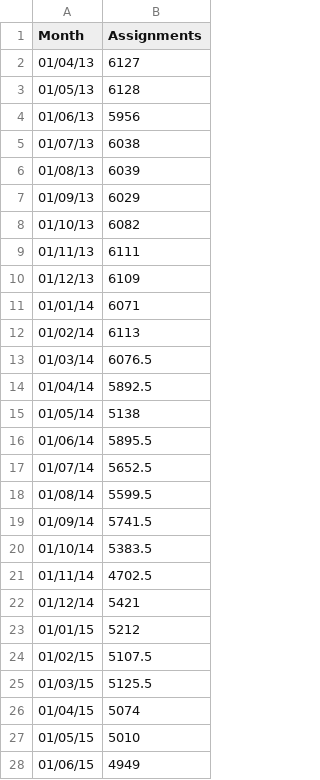
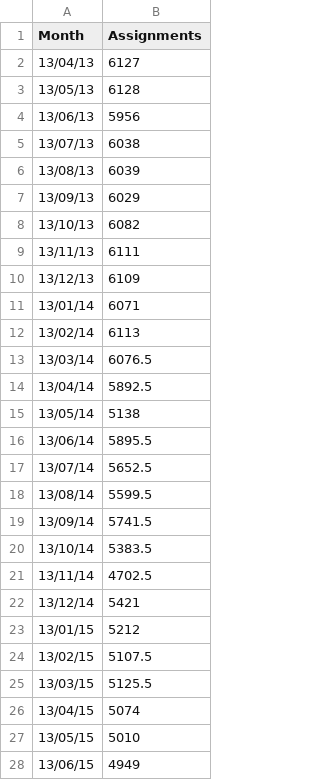
Before and after one commit to Devon-County-Council/HR, a CSV file: assignments.csv, drawn as a sheet; only a part is shown; the diff covers the shown part only.

Commit message:
Update assignments.csv
Updating to Dec-15

```diff
--- a/assignments.csv
+++ b/assignments.csv
@@ -1,28 +1,28 @@
 Month,Assignments
-01/04/13,6127
-01/05/13,6128
-01/06/13,5956
-01/07/13,6038
-01/08/13,6039
-01/09/13,6029
-01/10/13,6082
-01/11/13,6111
-01/12/13,6109
-01/01/14,6071
-01/02/14,6113
-01/03/14,6076.5
-01/04/14,5892.5
-01/05/14,5138
-01/06/14,5895.5
-01/07/14,5652.5
-01/08/14,5599.5
-01/09/14,5741.5
-01/10/14,5383.5
-01/11/14,4702.5
-01/12/14,5421
-01/01/15,5212
-01/02/15,5107.5
-01/03/15,5125.5
-01/04/15,5074
-01/05/15,5010
-01/06/15,4949
+13/04/13,6127
+13/05/13,6128
+13/06/13,5956
+13/07/13,6038
+13/08/13,6039
+13/09/13,6029
+13/10/13,6082
+13/11/13,6111
+13/12/13,6109
+13/01/14,6071
+13/02/14,6113
+13/03/14,6076.5
+13/04/14,5892.5
+13/05/14,5138
+13/06/14,5895.5
+13/07/14,5652.5
+13/08/14,5599.5
+13/09/14,5741.5
+13/10/14,5383.5
+13/11/14,4702.5
+13/12/14,5421
+13/01/15,5212
+13/02/15,5107.5
+13/03/15,5125.5
+13/04/15,5074
+13/05/15,5010
+13/06/15,4949
```
Also changed, not shown: 3 added rows and 3 edited cells elsewhere in this file.
